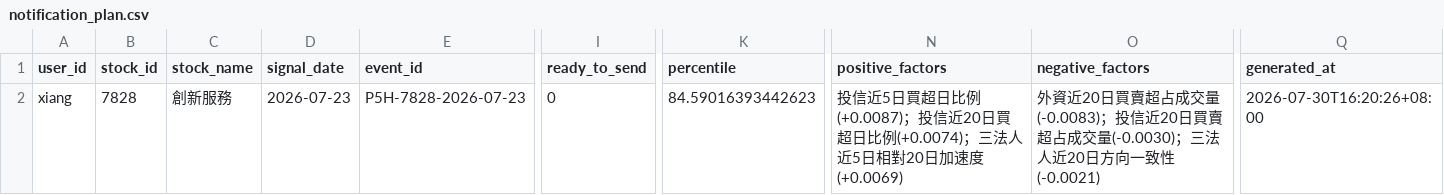
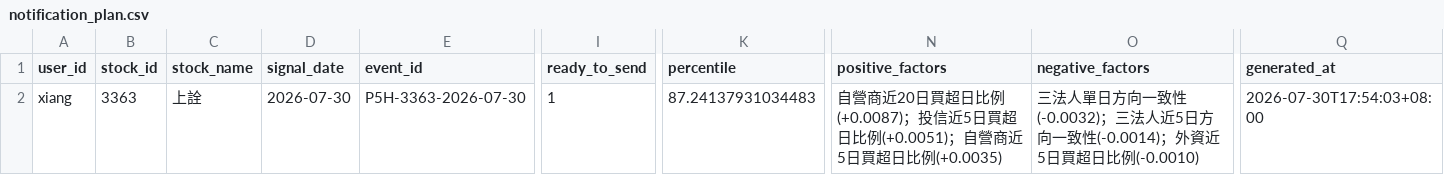
Before and after one commit to Locodoco2024/tw-stock-monitor, a CSV file: institutional/notification_plan.csv, drawn as a sheet; only a part is shown, gaps mark what is left out; the diff covers the shown part only; the diff names each change by its address in the sheet, - before the commit and + after, or states it on an @@ line.

```diff
--- a/institutional/notification_plan.csv
+++ b/institutional/notification_plan.csv
-B2 (stock_id): 7828
+B2 (stock_id): 3363
-C2 (stock_name): 創新服務
+C2 (stock_name): 上詮
-D2 (signal_date): 2026-07-23
+D2 (signal_date): 2026-07-30
-E2 (event_id): P5H-7828-2026-07-23
+E2 (event_id): P5H-3363-2026-07-30
-I2 (ready_to_send): 0
+I2 (ready_to_send): 1
-K2 (percentile): 84.59016393442623
+K2 (percentile): 87.24137931034483
-N2 (positive_factors): 投信近5日買超日比例(+0.0087)；投信近20日買超日比例(+0.0074)；三法人近5日相對20日加速度(+0.0069)
+N2 (positive_factors): 自營商近20日買超日比例(+0.0087)；投信近5日買超日比例(+0.0051)；自營商近5日買超日比例(+0.0035)
-O2 (negative_factors): 外資近20日買賣超占成交量(-0.0083)；投信近20日買賣超占成交量(-0.0030)；三法人近20日方向一致性(-0.0021)
+O2 (negative_factors): 三法人單日方向一致性(-0.0032)；三法人近5日方向一致性(-0.0014)；外資近5日買超日比例(-0.0010)
-Q2 (generated_at): 2026-07-30T16:20:26+08:00
+Q2 (generated_at): 2026-07-30T17:54:03+08:00
```
Also changed, not shown: 2 edited cells elsewhere in this file, institutional/lifecycle_events.csv, institutional/lifecycle_notifications.csv, 4 other files.
